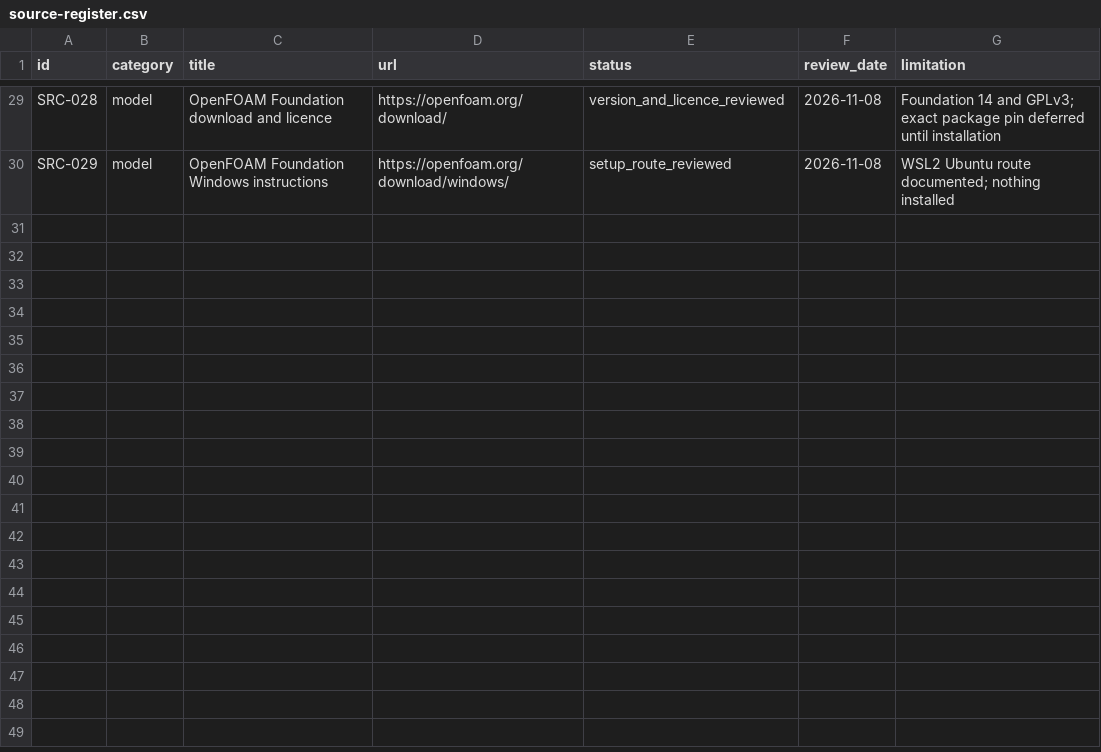
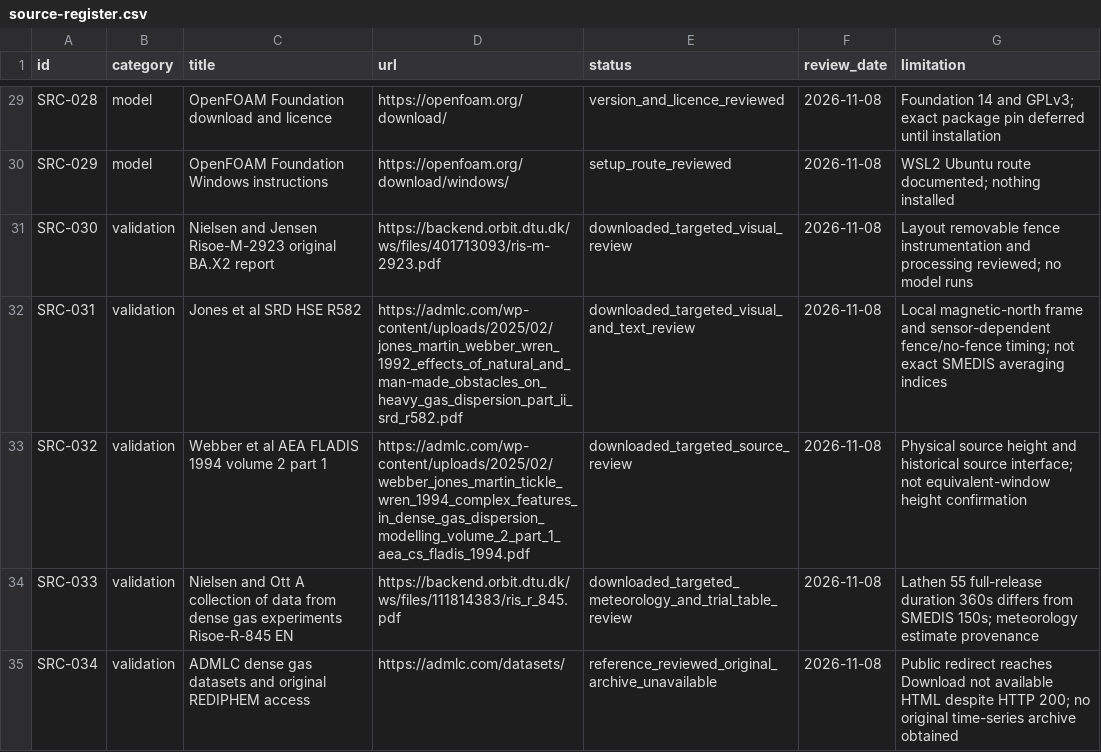
Before and after one commit to guptavernit2-afk/Avertiq_, a CSV file: data/source-register.csv, drawn as a sheet; only a part is shown, gaps mark what is left out; the diff names each change by its address in the sheet, - before the commit and + after, or states it on an @@ line.

Commit message:
research: clarify EEC550 inlet timing and atmosphere assumptions

```diff
--- a/data/source-register.csv
+++ b/data/source-register.csv
+row 31: SRC-030 | validation | Nielsen and Jensen Risoe-M-2923 original BA.X2 report | https://backend.orbit.dtu.dk/ws/files/401713093/ris-m-2923.pdf | downloaded_targeted_visual_review | 2026-11-08 | Layout removable fence instrumentation and processing reviewed; no model runs
+row 32: SRC-031 | validation | Jones et al SRD HSE R582 | https://admlc.com/wp-content/uploads/2025/02/jones_martin_webber_wren_1992_effects_of_natural_and_man-made_obstacles_on_heavy_gas_dispersion_part_ii_srd_r582.pdf | downloaded_targeted_visual_and_text_review | 2026-11-08 | Local magnetic-north frame and sensor-dependent fence/no-fence timing; not exact SMEDIS averaging indices
+row 33: SRC-032 | validation | Webber et al AEA FLADIS 1994 volume 2 part 1 | https://admlc.com/wp-content/uploads/2025/02/webber_jones_martin_tickle_wren_1994_complex_features_in_dense_gas_dispersion_modelling_volume_2_part_1_aea_cs_fladis_1994.pdf | downloaded_targeted_source_review | 2026-11-08 | Physical source height and historical source interface; not equivalent-window height confirmation
+row 34: SRC-033 | validation | Nielsen and Ott A collection of data from dense gas experiments Risoe-R-845 EN | https://backend.orbit.dtu.dk/ws/files/111814383/ris_r_845.pdf | downloaded_targeted_meteorology_and_trial_table_review | 2026-11-08 | Lathen 55 full-release duration 360s differs from SMEDIS 150s; meteorology estimate provenance
+row 35: SRC-034 | validation | ADMLC dense gas datasets and original REDIPHEM access | https://admlc.com/datasets/ | reference_reviewed_original_archive_unavailable | 2026-11-08 | Public redirect reaches Download not available HTML despite HTTP 200; no original time-series archive obtained
```
Also changed, not shown: 11 other files.
